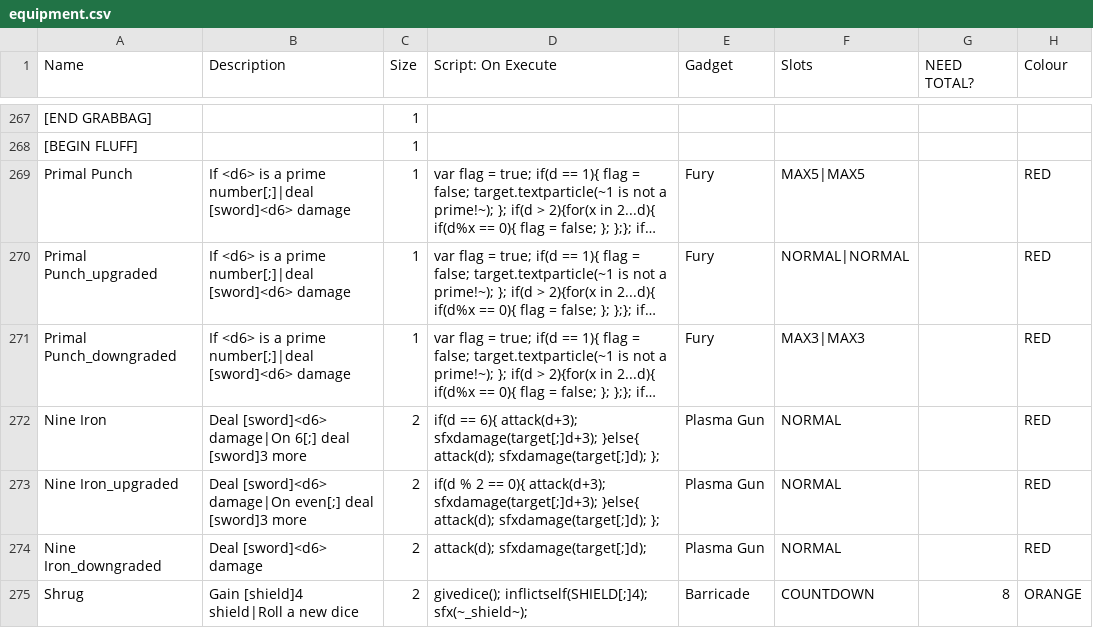
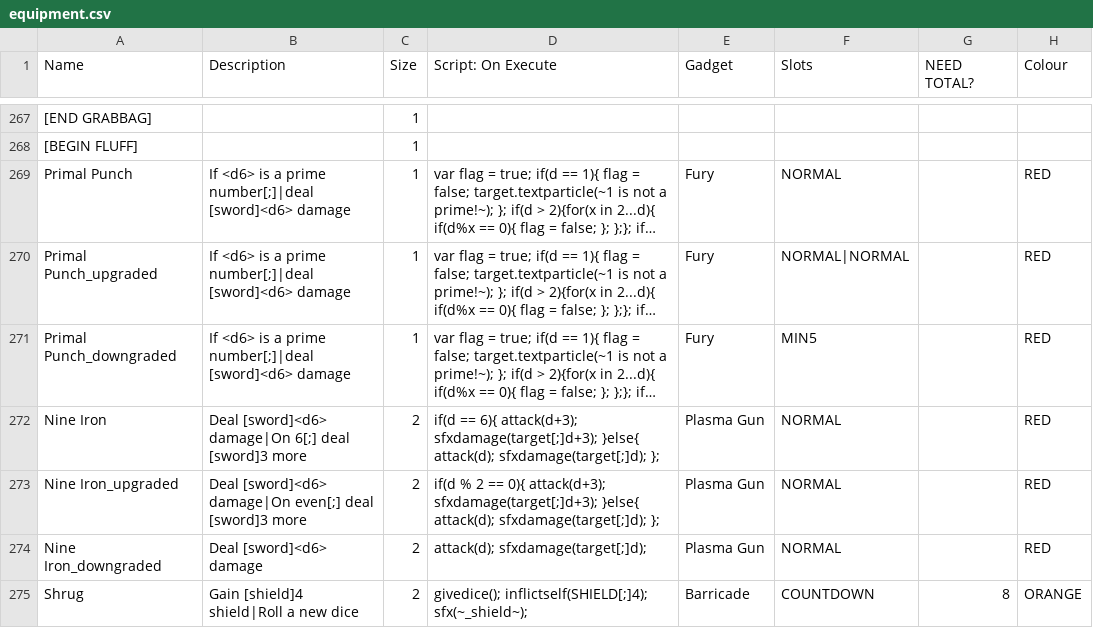
Before and after one commit to godisgoodmatt/christmasspecial, a CSV file: _append/data/text/equipment.csv, drawn as a sheet; only a part is shown, gaps mark what is left out; long unchanged cells end in …; the diff names each change by its address in the sheet, - before the commit and + after, or states it on an @@ line.

Commit message:
edit to primal punch
made it have 1 normal slot to fit the episode better

```diff
--- a/_append/data/text/equipment.csv
+++ b/_append/data/text/equipment.csv
-F269 (Slots): MAX5|MAX5
+F269 (Slots): NORMAL
-F271 (Slots): MAX3|MAX3
+F271 (Slots): MIN5
```
